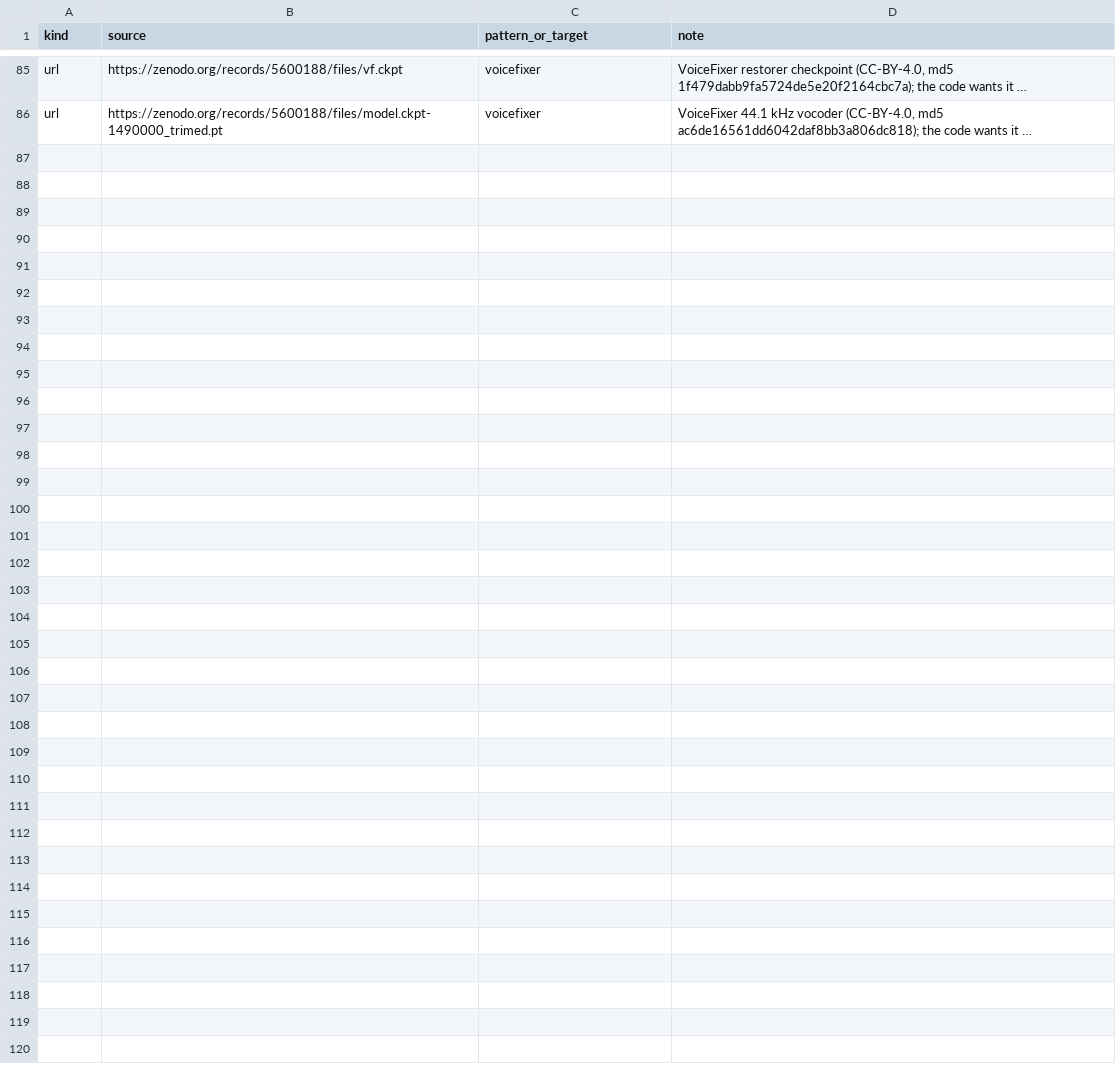
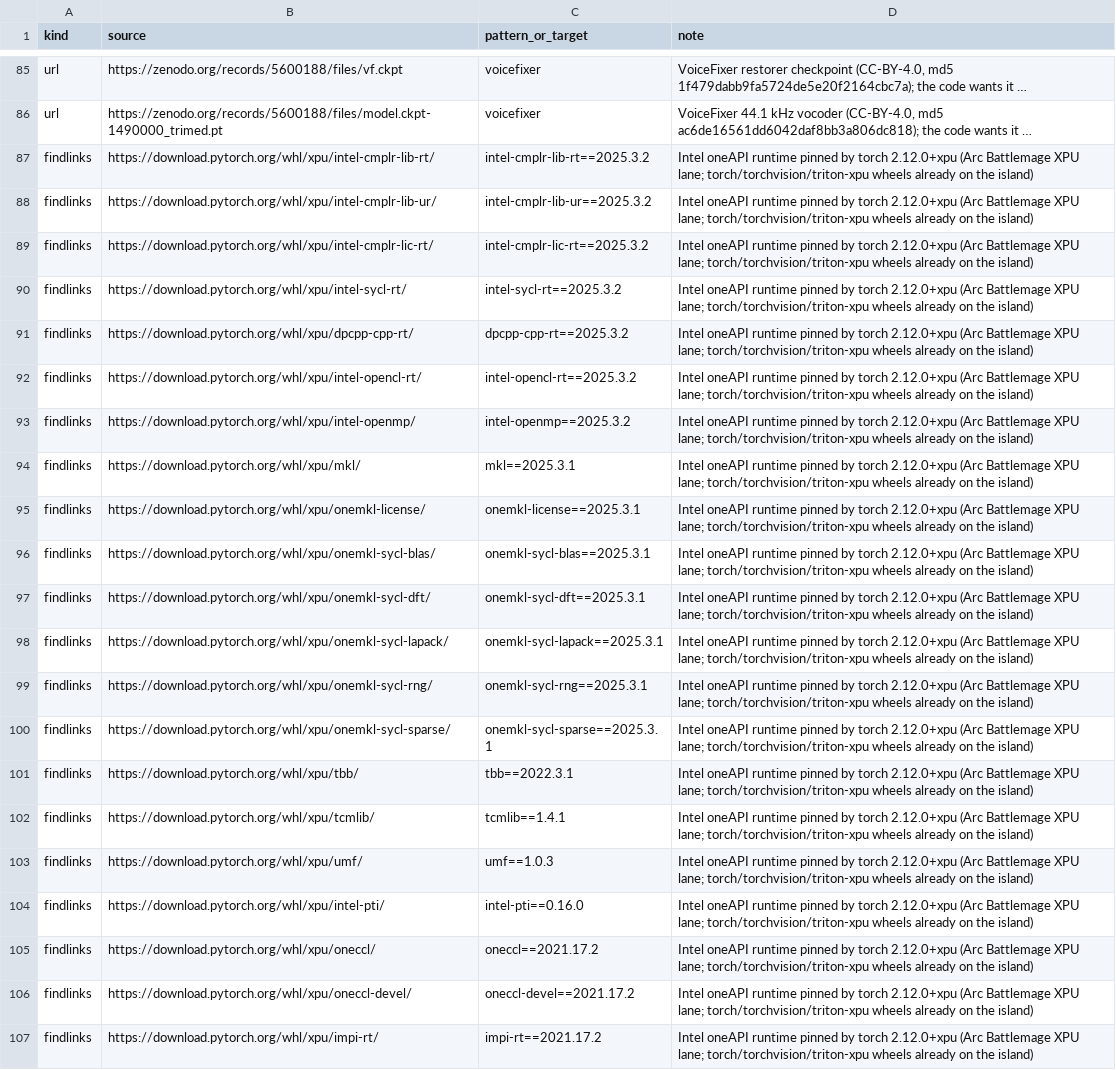
Before and after one commit to TheBeaninator/ark, a TSV file: manifest/reference.tsv, drawn as a sheet; only a part is shown, gaps mark what is left out; long unchanged cells end in …; the diff names each change by its address in the sheet, - before the commit and + after, or states it on an @@ line.

```diff
--- a/manifest/reference.tsv
+++ b/manifest/reference.tsv
+row 87: findlinks | https://download.pytorch.org/whl/xpu/intel-cmplr-lib-rt/ | intel-cmplr-lib-rt==2025.3.2 | Intel oneAPI runtime pinned by torch 2.12.0+xpu (Arc Battlemage XPU lane; torch/torchvision/triton-xpu wheels already on the island)
+row 88: findlinks | https://download.pytorch.org/whl/xpu/intel-cmplr-lib-ur/ | intel-cmplr-lib-ur==2025.3.2 | Intel oneAPI runtime pinned by torch 2.12.0+xpu (Arc Battlemage XPU lane; torch/torchvision/triton-xpu wheels already on the island)
+row 89: findlinks | https://download.pytorch.org/whl/xpu/intel-cmplr-lic-rt/ | intel-cmplr-lic-rt==2025.3.2 | Intel oneAPI runtime pinned by torch 2.12.0+xpu (Arc Battlemage XPU lane; torch/torchvision/triton-xpu wheels already on the island)
+row 90: findlinks | https://download.pytorch.org/whl/xpu/intel-sycl-rt/ | intel-sycl-rt==2025.3.2 | Intel oneAPI runtime pinned by torch 2.12.0+xpu (Arc Battlemage XPU lane; torch/torchvision/triton-xpu wheels already on the island)
+row 91: findlinks | https://download.pytorch.org/whl/xpu/dpcpp-cpp-rt/ | dpcpp-cpp-rt==2025.3.2 | Intel oneAPI runtime pinned by torch 2.12.0+xpu (Arc Battlemage XPU lane; torch/torchvision/triton-xpu wheels already on the island)
+row 92: findlinks | https://download.pytorch.org/whl/xpu/intel-opencl-rt/ | intel-opencl-rt==2025.3.2 | Intel oneAPI runtime pinned by torch 2.12.0+xpu (Arc Battlemage XPU lane; torch/torchvision/triton-xpu wheels already on the island)
+row 93: findlinks | https://download.pytorch.org/whl/xpu/intel-openmp/ | intel-openmp==2025.3.2 | Intel oneAPI runtime pinned by torch 2.12.0+xpu (Arc Battlemage XPU lane; torch/torchvision/triton-xpu wheels already on the island)
+row 94: findlinks | https://download.pytorch.org/whl/xpu/mkl/ | mkl==2025.3.1 | Intel oneAPI runtime pinned by torch 2.12.0+xpu (Arc Battlemage XPU lane; torch/torchvision/triton-xpu wheels already on the island)
+row 95: findlinks | https://download.pytorch.org/whl/xpu/onemkl-license/ | onemkl-license==2025.3.1 | Intel oneAPI runtime pinned by torch 2.12.0+xpu (Arc Battlemage XPU lane; torch/torchvision/triton-xpu wheels already on the island)
+row 96: findlinks | https://download.pytorch.org/whl/xpu/onemkl-sycl-blas/ | onemkl-sycl-blas==2025.3.1 | Intel oneAPI runtime pinned by torch 2.12.0+xpu (Arc Battlemage XPU lane; torch/torchvision/triton-xpu wheels already on the island)
+row 97: findlinks | https://download.pytorch.org/whl/xpu/onemkl-sycl-dft/ | onemkl-sycl-dft==2025.3.1 | Intel oneAPI runtime pinned by torch 2.12.0+xpu (Arc Battlemage XPU lane; torch/torchvision/triton-xpu wheels already on the island)
+row 98: findlinks | https://download.pytorch.org/whl/xpu/onemkl-sycl-lapack/ | onemkl-sycl-lapack==2025.3.1 | Intel oneAPI runtime pinned by torch 2.12.0+xpu (Arc Battlemage XPU lane; torch/torchvision/triton-xpu wheels already on the island)
+row 99: findlinks | https://download.pytorch.org/whl/xpu/onemkl-sycl-rng/ | onemkl-sycl-rng==2025.3.1 | Intel oneAPI runtime pinned by torch 2.12.0+xpu (Arc Battlemage XPU lane; torch/torchvision/triton-xpu wheels already on the island)
+row 100: findlinks | https://download.pytorch.org/whl/xpu/onemkl-sycl-sparse/ | onemkl-sycl-sparse==2025.3.1 | Intel oneAPI runtime pinned by torch 2.12.0+xpu (Arc Battlemage XPU lane; torch/torchvision/triton-xpu wheels already on the island)
+row 101: findlinks | https://download.pytorch.org/whl/xpu/tbb/ | tbb==2022.3.1 | Intel oneAPI runtime pinned by torch 2.12.0+xpu (Arc Battlemage XPU lane; torch/torchvision/triton-xpu wheels already on the island)
+row 102: findlinks | https://download.pytorch.org/whl/xpu/tcmlib/ | tcmlib==1.4.1 | Intel oneAPI runtime pinned by torch 2.12.0+xpu (Arc Battlemage XPU lane; torch/torchvision/triton-xpu wheels already on the island)
+row 103: findlinks | https://download.pytorch.org/whl/xpu/umf/ | umf==1.0.3 | Intel oneAPI runtime pinned by torch 2.12.0+xpu (Arc Battlemage XPU lane; torch/torchvision/triton-xpu wheels already on the island)
+row 104: findlinks | https://download.pytorch.org/whl/xpu/intel-pti/ | intel-pti==0.16.0 | Intel oneAPI runtime pinned by torch 2.12.0+xpu (Arc Battlemage XPU lane; torch/torchvision/triton-xpu wheels already on the island)
+row 105: findlinks | https://download.pytorch.org/whl/xpu/oneccl/ | oneccl==2021.17.2 | Intel oneAPI runtime pinned by torch 2.12.0+xpu (Arc Battlemage XPU lane; torch/torchvision/triton-xpu wheels already on the island)
+row 106: findlinks | https://download.pytorch.org/whl/xpu/oneccl-devel/ | oneccl-devel==2021.17.2 | Intel oneAPI runtime pinned by torch 2.12.0+xpu (Arc Battlemage XPU lane; torch/torchvision/triton-xpu wheels already on the island)
+row 107: findlinks | https://download.pytorch.org/whl/xpu/impi-rt/ | impi-rt==2021.17.2 | Intel oneAPI runtime pinned by torch 2.12.0+xpu (Arc Battlemage XPU lane; torch/torchvision/triton-xpu wheels already on the island)
```
Also changed, not shown: manifest/tags.tsv.
